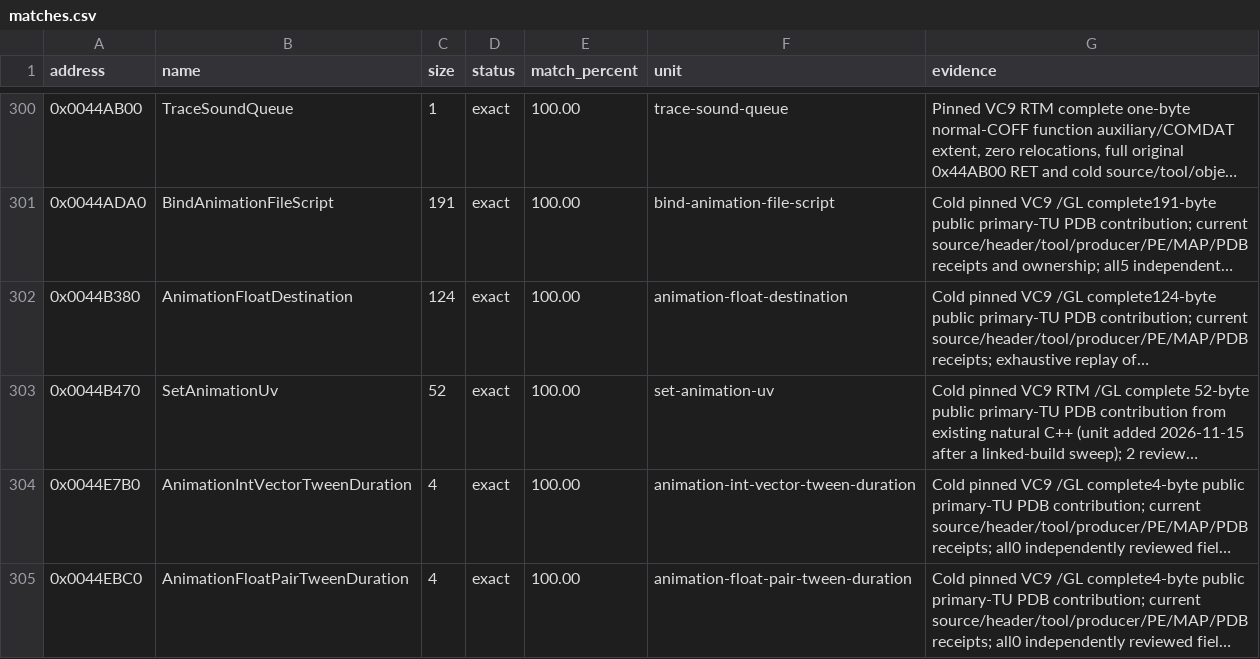
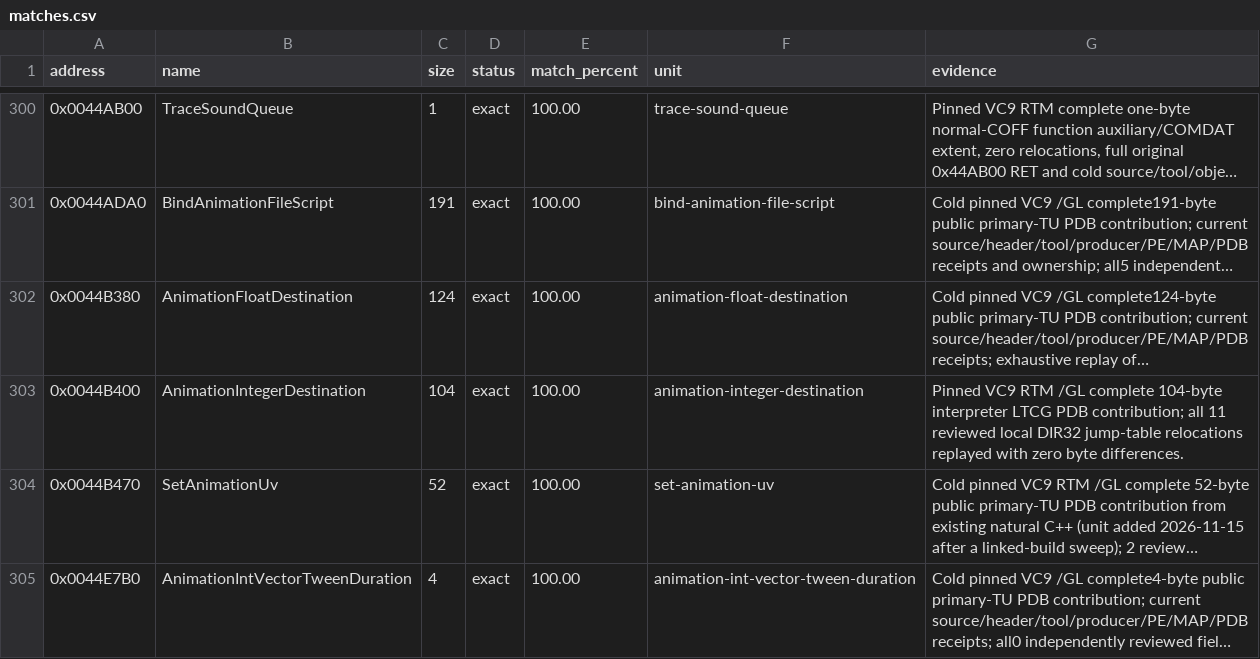
Before and after one commit to N0zoM1z0/th11, a CSV file: config/matches.csv, drawn as a sheet; only a part is shown, gaps mark what is left out; the shorter side is filled out with more unchanged rows; long unchanged cells end in …; the diff names each change by its address in the sheet, - before the commit and + after, or states it on an @@ line.

Commit message:
gpt-web: accept exact animation integer destination leaf

```diff
--- a/config/matches.csv
+++ b/config/matches.csv
+row 303: 0x0044B400 | AnimationIntegerDestination | 104 | exact | 100.00 | animation-integer-destination | Pinned VC9 RTM /GL complete 104-byte interpreter LTCG PDB contribution; all 11 reviewed local DIR32 jump-table relocations replayed with zero byte differences.
```
Also changed, not shown: config/function-boundaries.csv, 5 other files.
